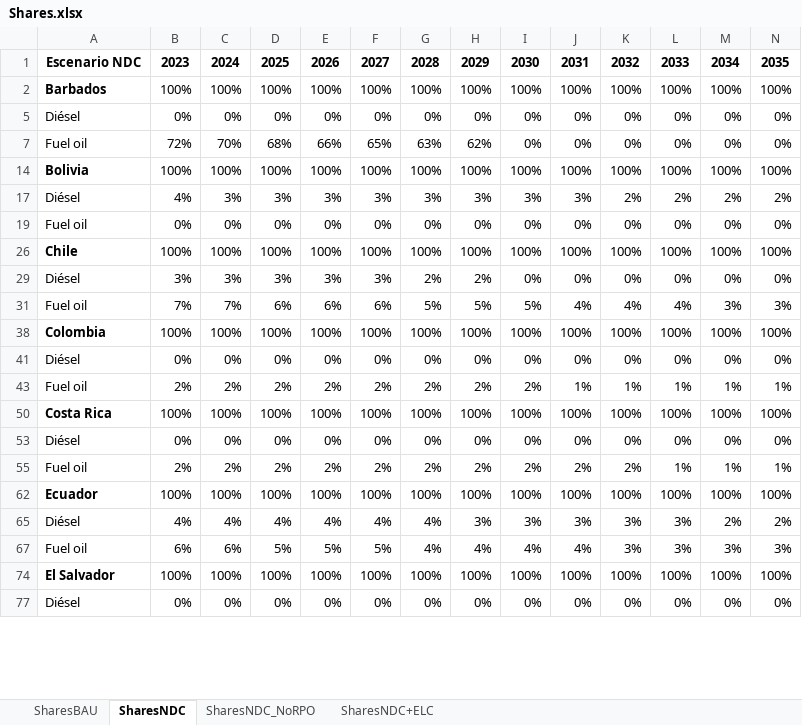
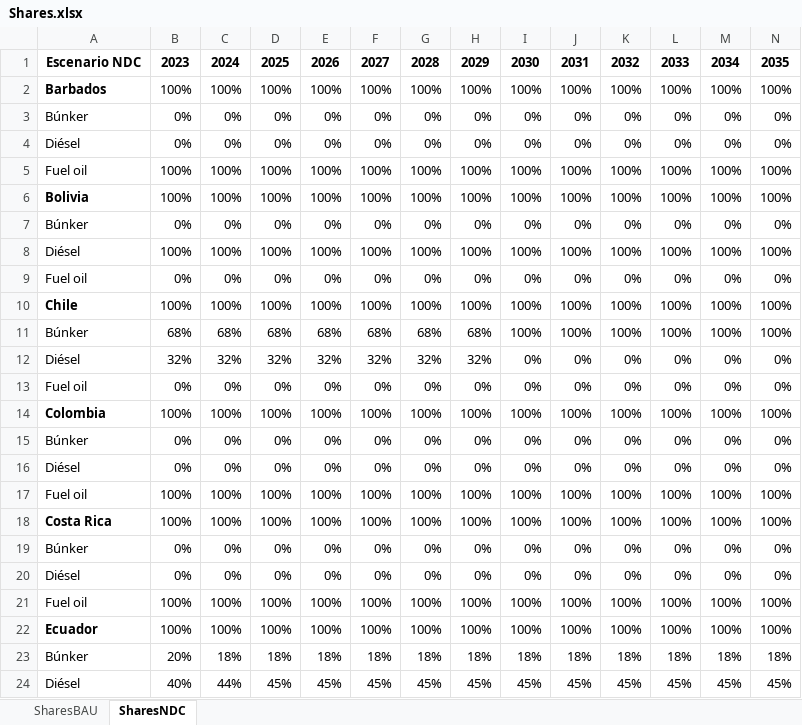
Before and after one commit to Climate-Lead-Group/relac_tx, an Excel workbook: t1_confection/Shares.xlsx, sheet SharesNDC, drawn as a sheet; only a part is shown; the shorter side is filled out with more unchanged rows; values as stored, in another font and other column widths than the file's, no borders; removed rows and columns are numbered as before the commit, all else as after; rows hold the shown columns only; the diff covers the shown part only; the diff names each change by its address in the sheet, - before the commit and + after, or states it on an @@ line.

```diff
--- a/t1_confection/Shares.xlsx (sheet SharesNDC)
+++ b/t1_confection/Shares.xlsx (sheet SharesNDC)
-sheet tab: SharesNDC_NoRPO
-sheet tab: SharesNDC+ELC
+row 3: Búnker | 0% | 0% | 0% | 0% | 0% | 0% | 0% | 0% | 0% | 0% | 0% | 0% | 0%
-row 7: Fuel oil | 72% | 70% | 68% | 66% | 65% | 63% | 62% | 0% | 0% | 0% | 0% | 0% | 0%
+row 5: Fuel oil | 100% | 100% | 100% | 100% | 100% | 100% | 100% | 100% | 100% | 100% | 100% | 100% | 100%
-row 17: Diésel | 4% | 3% | 3% | 3% | 3% | 3% | 3% | 3% | 3% | 2% | 2% | 2% | 2%
+row 7: Búnker | 0% | 0% | 0% | 0% | 0% | 0% | 0% | 0% | 0% | 0% | 0% | 0% | 0%
+row 8: Diésel | 100% | 100% | 100% | 100% | 100% | 100% | 100% | 100% | 100% | 100% | 100% | 100% | 100%
+row 11: Búnker | 68% | 68% | 68% | 68% | 68% | 68% | 68% | 100% | 100% | 100% | 100% | 100% | 100%
-B12: 3%
+B12: 32%
-C12: 3%
+C12: 32%
-D12: 3%
+D12: 32%
-E12: 3%
+E12: 32%
-F12: 3%
+F12: 32%
-G12: 2%
+G12: 32%
-H12: 2%
+H12: 32%
-row 31: Fuel oil | 7% | 7% | 6% | 6% | 6% | 5% | 5% | 5% | 4% | 4% | 4% | 3% | 3%
@@ row 163 moved to row 13: Fuel oil @@
+row 15: Búnker | 0% | 0% | 0% | 0% | 0% | 0% | 0% | 0% | 0% | 0% | 0% | 0% | 0%
-row 43: Fuel oil | 2% | 2% | 2% | 2% | 2% | 2% | 2% | 2% | 1% | 1% | 1% | 1% | 1%
+row 17: Fuel oil | 100% | 100% | 100% | 100% | 100% | 100% | 100% | 100% | 100% | 100% | 100% | 100% | 100%
+row 19: Búnker | 0% | 0% | 0% | 0% | 0% | 0% | 0% | 0% | 0% | 0% | 0% | 0% | 0%
-row 55: Fuel oil | 2% | 2% | 2% | 2% | 2% | 2% | 2% | 2% | 2% | 2% | 1% | 1% | 1%
+row 21: Fuel oil | 100% | 100% | 100% | 100% | 100% | 100% | 100% | 100% | 100% | 100% | 100% | 100% | 100%
-row 65: Diésel | 4% | 4% | 4% | 4% | 4% | 4% | 3% | 3% | 3% | 3% | 3% | 2% | 2%
-row 67: Fuel oil | 6% | 6% | 5% | 5% | 5% | 4% | 4% | 4% | 4% | 3% | 3% | 3% | 3%
+row 23: Búnker | 20% | 18% | 18% | 18% | 18% | 18% | 18% | 18% | 18% | 18% | 18% | 18% | 18%
+row 24: Diésel | 40% | 44% | 45% | 45% | 45% | 45% | 45% | 45% | 45% | 45% | 45% | 45% | 45%
```
Also changed, not shown: 22 added rows, 10 removed rows and 37 edited cells elsewhere in this sheet, sheet SharesBAU, hidden cells.
